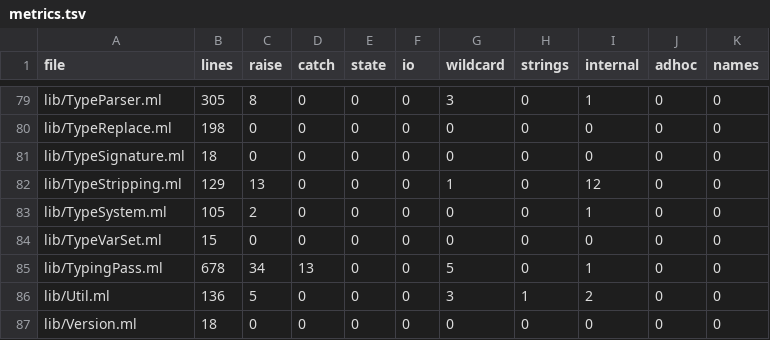
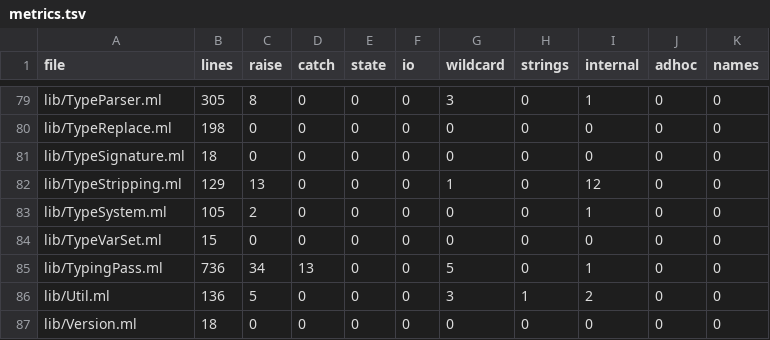
Before and after one commit to seiei-sogen/zustral, a TSV file: tools/refactoring/expected/metrics.tsv, drawn as a sheet; only a part is shown, gaps mark what is left out.

```diff
--- a/tools/refactoring/expected/metrics.tsv
+++ b/tools/refactoring/expected/metrics.tsv
@@ -84,3 +84,3 @@ lib/TypeSystem.ml	105	2	0	0	0	0	0	1	0	0
 lib/TypeVarSet.ml	15	0	0	0	0	0	0	0	0	0
-lib/TypingPass.ml	678	34	13	0	0	5	0	1	0	0
+lib/TypingPass.ml	736	34	13	0	0	5	0	1	0	0
 lib/Util.ml	136	5	0	0	0	3	1	2	0	0
```
Also changed, not shown: 2 other files.
